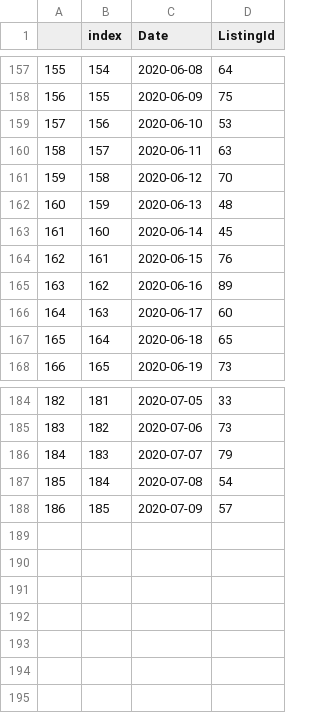
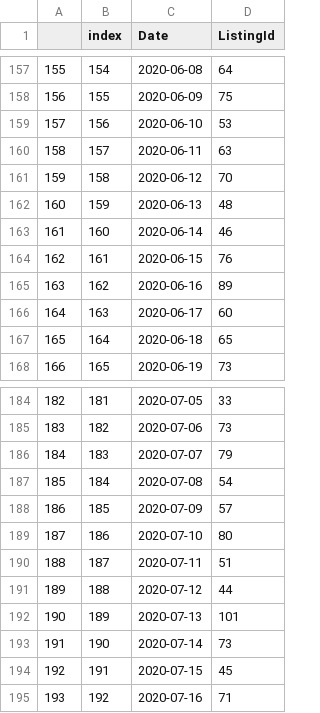
Before and after one commit to kwaters126/cra_nvar, a CSV file: NVAR_newpendings_df.csv, drawn as a sheet; only a part is shown, gaps mark what is left out.

```diff
--- a/NVAR_newpendings_df.csv
+++ b/NVAR_newpendings_df.csv
@@ -162,3 +162,3 @@
 160,159,2020-06-13,48
-161,160,2020-06-14,45
+161,160,2020-06-14,46
 162,161,2020-06-15,76
@@ -188 +188,8 @@
 186,185,2020-07-09,57
+187,186,2020-07-10,80
+188,187,2020-07-11,51
+189,188,2020-07-12,44
+190,189,2020-07-13,101
+191,190,2020-07-14,73
+192,191,2020-07-15,45
+193,192,2020-07-16,71
```
Also changed, not shown: nvar_newactives_df.csv.
